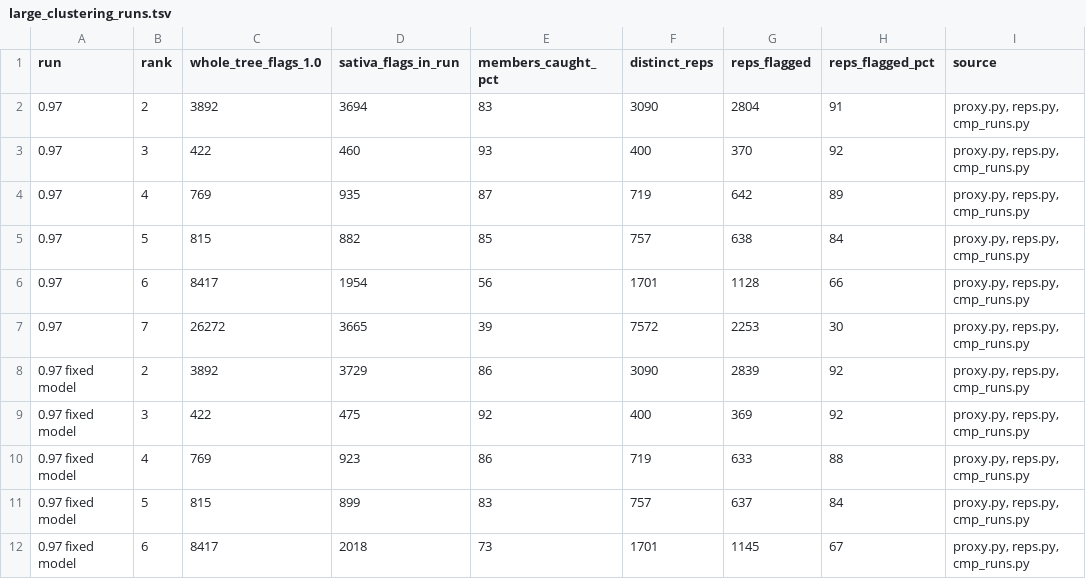
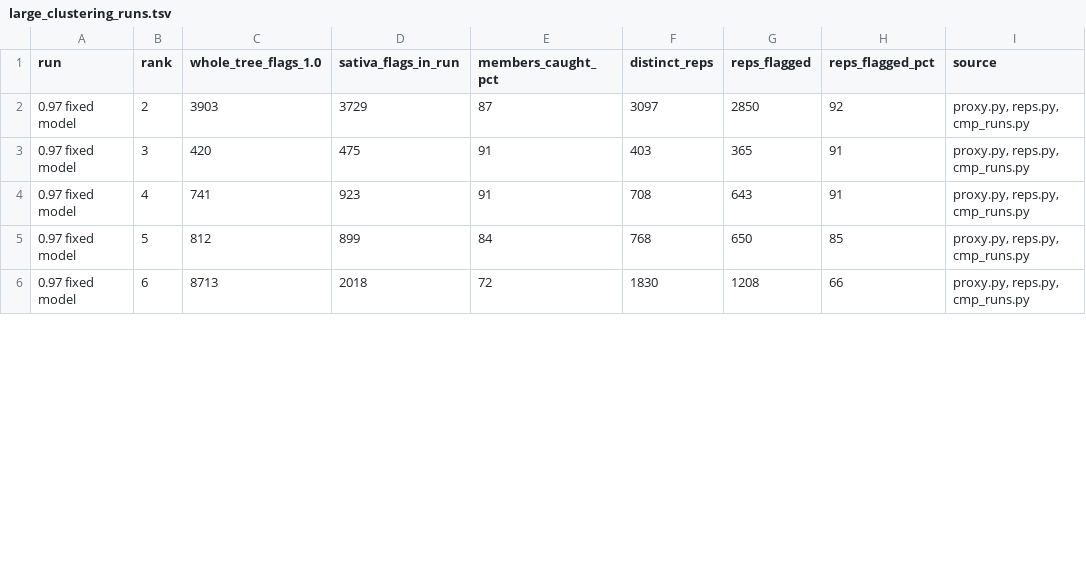
Before and after one commit to erikrikarddaniel/taxmarker-mislabel-test, a TSV file: data/large_clustering_runs.tsv, drawn as a sheet; only a part is shown; the diff covers the shown part only.

```diff
--- a/data/large_clustering_runs.tsv
+++ b/data/large_clustering_runs.tsv
@@ -1,12 +1,6 @@
 run	rank	whole_tree_flags_1.0	sativa_flags_in_run	members_caught_pct	distinct_reps	reps_flagged	reps_flagged_pct	source
-0.97	2	3892	3694	83	3090	2804	91	proxy.py, reps.py, cmp_runs.py
-0.97	3	422	460	93	400	370	92	proxy.py, reps.py, cmp_runs.py
-0.97	4	769	935	87	719	642	89	proxy.py, reps.py, cmp_runs.py
-0.97	5	815	882	85	757	638	84	proxy.py, reps.py, cmp_runs.py
-0.97	6	8417	1954	56	1701	1128	66	proxy.py, reps.py, cmp_runs.py
-0.97	7	26272	3665	39	7572	2253	30	proxy.py, reps.py, cmp_runs.py
-0.97 fixed model	2	3892	3729	86	3090	2839	92	proxy.py, reps.py, cmp_runs.py
-0.97 fixed model	3	422	475	92	400	369	92	proxy.py, reps.py, cmp_runs.py
-0.97 fixed model	4	769	923	86	719	633	88	proxy.py, reps.py, cmp_runs.py
-0.97 fixed model	5	815	899	83	757	637	84	proxy.py, reps.py, cmp_runs.py
-0.97 fixed model	6	8417	2018	73	1701	1145	67	proxy.py, reps.py, cmp_runs.py
+0.97 fixed model	2	3903	3729	87	3097	2850	92	proxy.py, reps.py, cmp_runs.py
+0.97 fixed model	3	420	475	91	403	365	91	proxy.py, reps.py, cmp_runs.py
+0.97 fixed model	4	741	923	91	708	643	91	proxy.py, reps.py, cmp_runs.py
+0.97 fixed model	5	812	899	84	768	650	85	proxy.py, reps.py, cmp_runs.py
+0.97 fixed model	6	8713	2018	72	1830	1208	66	proxy.py, reps.py, cmp_runs.py
```
Also changed, not shown: 31 edited cells elsewhere in this file, data/large_clustering_recall.tsv, data/large_divided.tsv, 12 other files.
